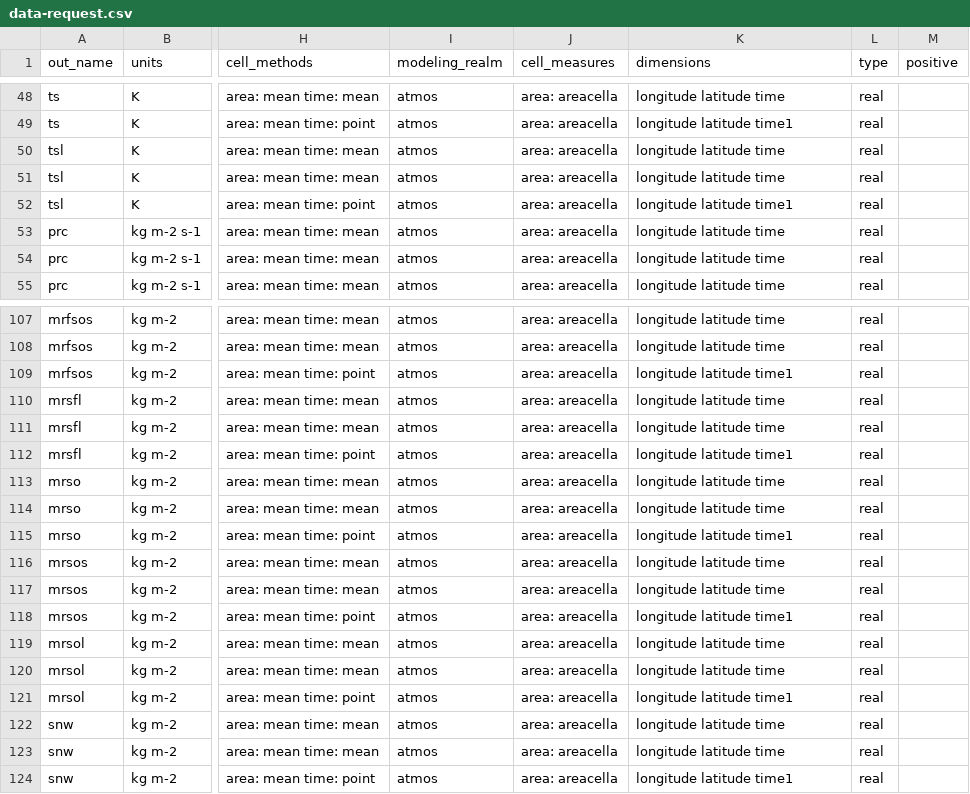
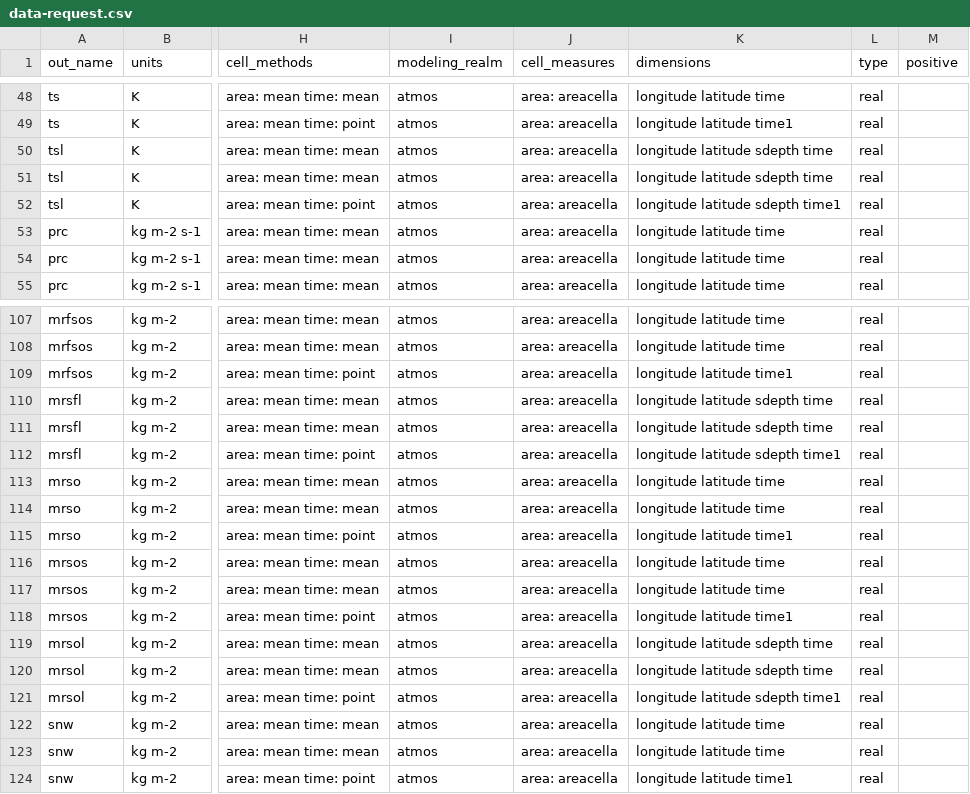
Before and after one commit to WCRP-CORDEX/data-request-table, a CSV file: CORDEX-CMIP6/data-request.csv, drawn as a sheet; only a part is shown, gaps mark what is left out; the diff names each change by its address in the sheet, - before the commit and + after, or states it on an @@ line.

Commit message:
added sdepth dimension for soil variables

```diff
--- a/CORDEX-CMIP6/data-request.csv
+++ b/CORDEX-CMIP6/data-request.csv
-K50:K51 (dimensions): longitude latitude time
+K50:K51 (dimensions): longitude latitude sdepth time
-K52 (dimensions): longitude latitude time1
+K52 (dimensions): longitude latitude sdepth time1
-K110:K111 (dimensions): longitude latitude time
+K110:K111 (dimensions): longitude latitude sdepth time
-K112 (dimensions): longitude latitude time1
+K112 (dimensions): longitude latitude sdepth time1
-K119:K120 (dimensions): longitude latitude time
+K119:K120 (dimensions): longitude latitude sdepth time
-K121 (dimensions): longitude latitude time1
+K121 (dimensions): longitude latitude sdepth time1
```
